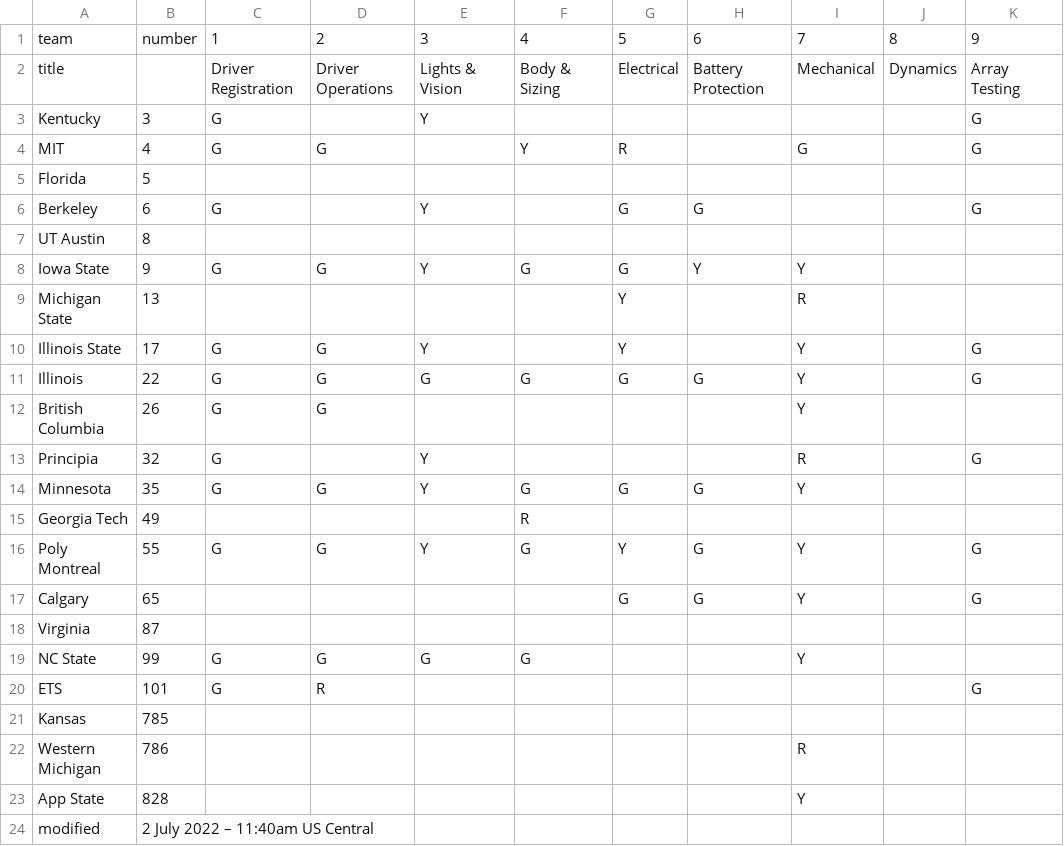
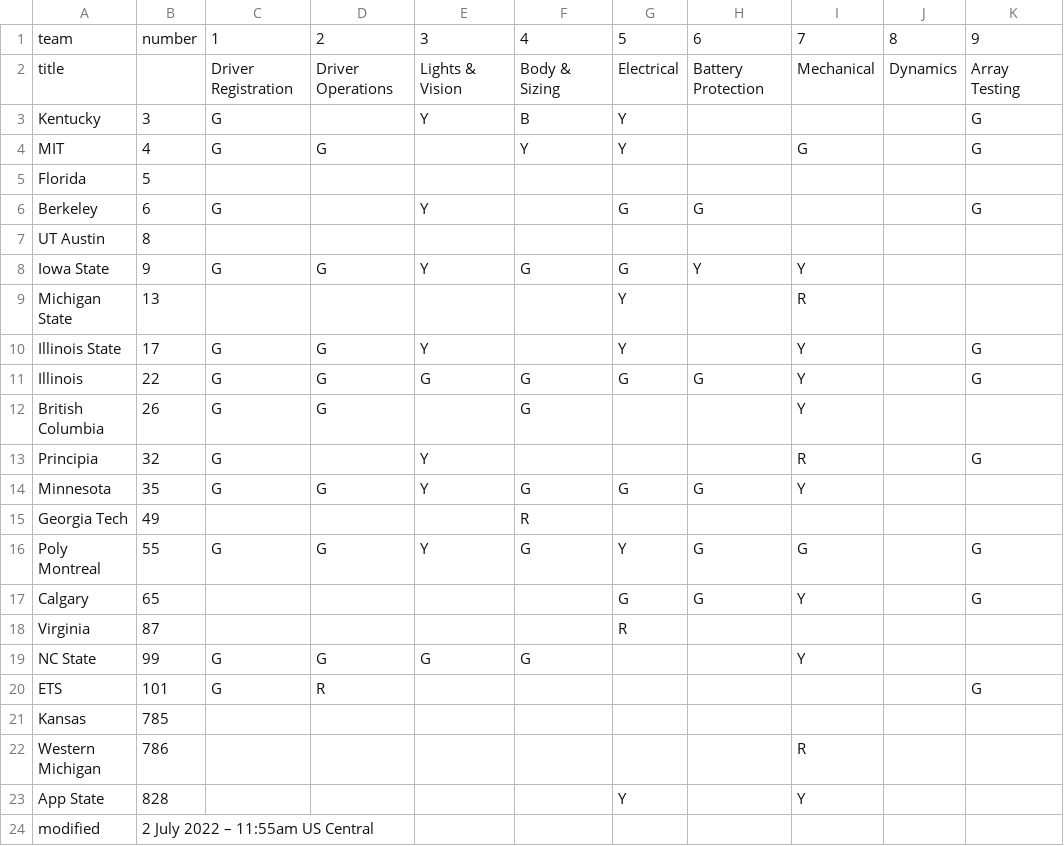
Before and after one commit to jtmullen/asc-fsgp-2022-results, a CSV file: _data/scrutineering.csv, drawn as a sheet; only a part is shown; the diff names each change by its address in the sheet, - before the commit and + after, or states it on an @@ line.

Commit message:
noon update

```diff
--- a/_data/scrutineering.csv
+++ b/_data/scrutineering.csv
-F3: (empty)
+F3: B
-G3: (empty)
+G3: Y
-G4: R
+G4: Y
-F12: (empty)
+F12: G
-I16: Y
+I16: G
-G18: (empty)
+G18: R
-G23: (empty)
+G23: Y
-B24: 2 July 2022 – 11:40am US Central
+B24: 2 July 2022 – 11:55am US Central
```
